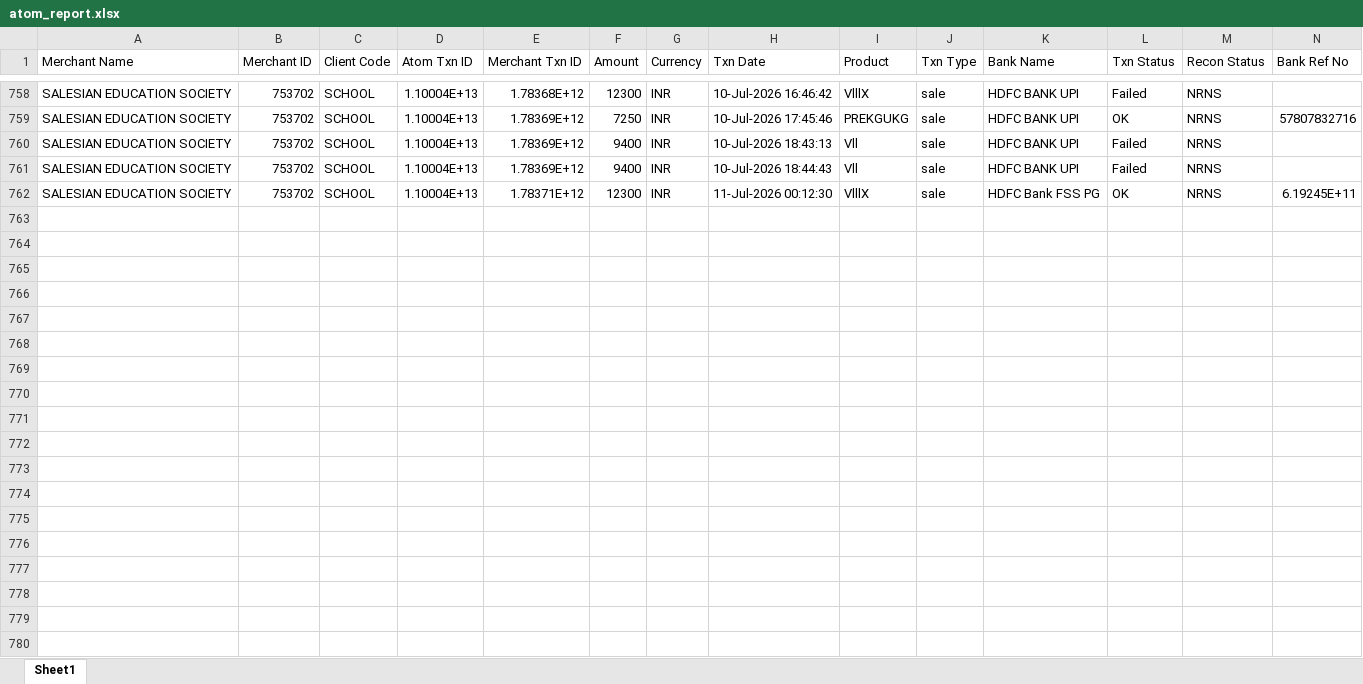
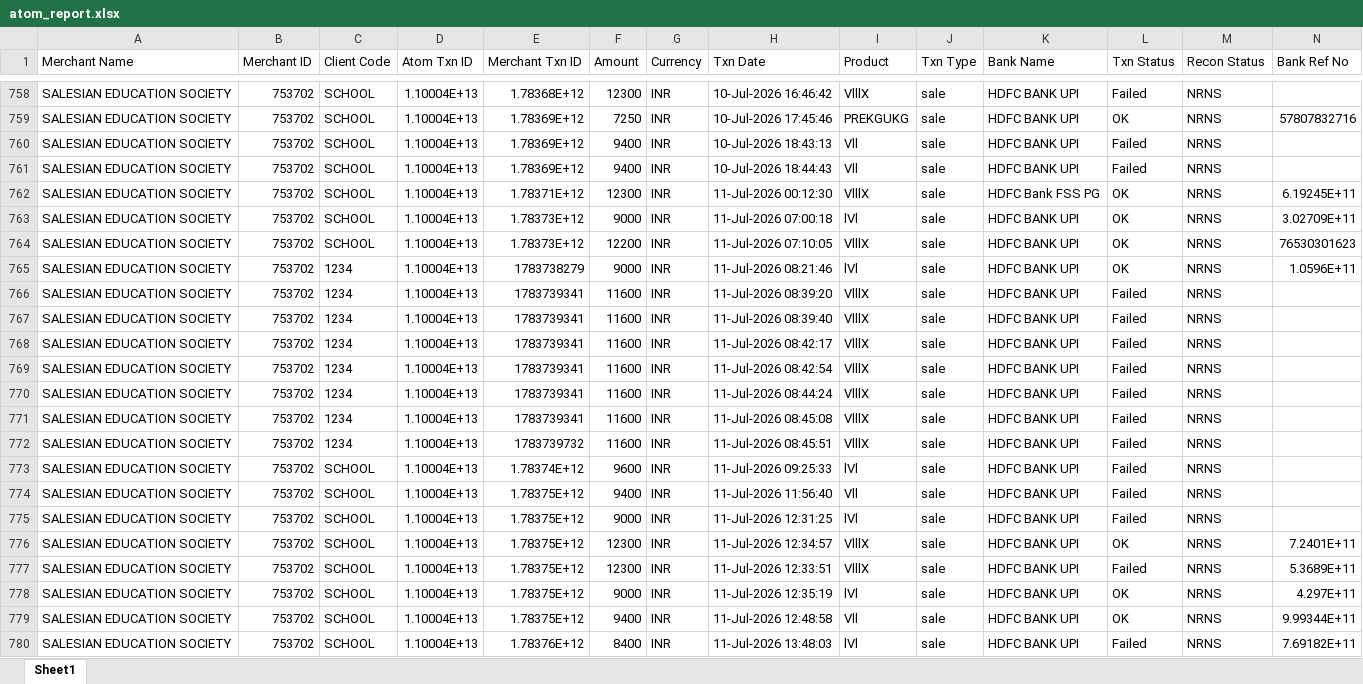
Before and after one commit to harikiran-dev-schooldb/kotak-salesian-school-dbms, an Excel workbook: source_data/atom_report.xlsx, sheet Sheet1, drawn as a sheet; only a part is shown, gaps mark what is left out; values as stored, in another font and other column widths than the file's, no borders; rows hold the shown columns only; the diff covers the shown part only; the diff names each change by its address in the sheet, - before the commit and + after, or states it on an @@ line.

Commit message:
Add 11-Jul-2026 fee transactions and update balances
Add new payment rows from 11-Jul-2026 to atom_report_cleaned (CSV/XLSX) and update daywise_fees_collection (regular, online, 2026-27). Reflect corresponding payments in fees_collection, fees_collection_2026_27_1 and merged_fee_collection (several admissions like 17277,15321,16209,14582,15541,15823,16721,16475,16476,15587,17459 etc. updated with paid amounts and reduced dues). Correct fee statuses in fees_report (several '3 Terms' entries changed to 'Total Paid'). Also update source_data/atom_report.xlsx to match. These changes record online/UPI/CC payments received on 11-Jul-2026.

```diff
--- a/source_data/atom_report.xlsx (sheet Sheet1)
+++ b/source_data/atom_report.xlsx (sheet Sheet1)
+row 763: SALESIAN EDUCATION SOCIETY | 753702 | SCHOOL | 1.10004E+13 | 1.78373E+12 | 9000 | INR | 11-Jul-2026 07:00:18 | lVl | sale | HDFC BANK UPI | OK | NRNS | 3.02709E+11
+row 764: SALESIAN EDUCATION SOCIETY | 753702 | SCHOOL | 1.10004E+13 | 1.78373E+12 | 12200 | INR | 11-Jul-2026 07:10:05 | VlllX | sale | HDFC BANK UPI | OK | NRNS | 76530301623
+row 765: SALESIAN EDUCATION SOCIETY | 753702 | 1234 | 1.10004E+13 | 1783738279 | 9000 | INR | 11-Jul-2026 08:21:46 | lVl | sale | HDFC BANK UPI | OK | NRNS | 1.0596E+11
+row 766: SALESIAN EDUCATION SOCIETY | 753702 | 1234 | 1.10004E+13 | 1783739341 | 11600 | INR | 11-Jul-2026 08:39:20 | VlllX | sale | HDFC BANK UPI | Failed | NRNS
+row 767: SALESIAN EDUCATION SOCIETY | 753702 | 1234 | 1.10004E+13 | 1783739341 | 11600 | INR | 11-Jul-2026 08:39:40 | VlllX | sale | HDFC BANK UPI | Failed | NRNS
+row 768: SALESIAN EDUCATION SOCIETY | 753702 | 1234 | 1.10004E+13 | 1783739341 | 11600 | INR | 11-Jul-2026 08:42:17 | VlllX | sale | HDFC BANK UPI | Failed | NRNS
+row 769: SALESIAN EDUCATION SOCIETY | 753702 | 1234 | 1.10004E+13 | 1783739341 | 11600 | INR | 11-Jul-2026 08:42:54 | VlllX | sale | HDFC BANK UPI | Failed | NRNS
+row 770: SALESIAN EDUCATION SOCIETY | 753702 | 1234 | 1.10004E+13 | 1783739341 | 11600 | INR | 11-Jul-2026 08:44:24 | VlllX | sale | HDFC BANK UPI | Failed | NRNS
+row 771: SALESIAN EDUCATION SOCIETY | 753702 | 1234 | 1.10004E+13 | 1783739341 | 11600 | INR | 11-Jul-2026 08:45:08 | VlllX | sale | HDFC BANK UPI | Failed | NRNS
+row 772: SALESIAN EDUCATION SOCIETY | 753702 | 1234 | 1.10004E+13 | 1783739732 | 11600 | INR | 11-Jul-2026 08:45:51 | VlllX | sale | HDFC BANK UPI | Failed | NRNS
+row 773: SALESIAN EDUCATION SOCIETY | 753702 | SCHOOL | 1.10004E+13 | 1.78374E+12 | 9600 | INR | 11-Jul-2026 09:25:33 | lVl | sale | HDFC BANK UPI | Failed | NRNS
+row 774: SALESIAN EDUCATION SOCIETY | 753702 | SCHOOL | 1.10004E+13 | 1.78375E+12 | 9400 | INR | 11-Jul-2026 11:56:40 | Vll | sale | HDFC BANK UPI | Failed | NRNS
+row 775: SALESIAN EDUCATION SOCIETY | 753702 | SCHOOL | 1.10004E+13 | 1.78375E+12 | 9000 | INR | 11-Jul-2026 12:31:25 | lVl | sale | HDFC BANK UPI | Failed | NRNS
+row 776: SALESIAN EDUCATION SOCIETY | 753702 | SCHOOL | 1.10004E+13 | 1.78375E+12 | 12300 | INR | 11-Jul-2026 12:34:57 | VlllX | sale | HDFC BANK UPI | OK | NRNS | 7.2401E+11
+row 777: SALESIAN EDUCATION SOCIETY | 753702 | SCHOOL | 1.10004E+13 | 1.78375E+12 | 12300 | INR | 11-Jul-2026 12:33:51 | VlllX | sale | HDFC BANK UPI | Failed | NRNS | 5.3689E+11
+row 778: SALESIAN EDUCATION SOCIETY | 753702 | SCHOOL | 1.10004E+13 | 1.78375E+12 | 9000 | INR | 11-Jul-2026 12:35:19 | lVl | sale | HDFC BANK UPI | OK | NRNS | 4.297E+11
+row 779: SALESIAN EDUCATION SOCIETY | 753702 | SCHOOL | 1.10004E+13 | 1.78375E+12 | 9400 | INR | 11-Jul-2026 12:48:58 | Vll | sale | HDFC BANK UPI | OK | NRNS | 9.99344E+11
+row 780: SALESIAN EDUCATION SOCIETY | 753702 | SCHOOL | 1.10004E+13 | 1.78376E+12 | 8400 | INR | 11-Jul-2026 13:48:03 | lVl | sale | HDFC BANK UPI | Failed | NRNS | 7.69182E+11
```
Also changed, not shown: 8 added rows elsewhere in this sheet, output_data/atom_report_cleaned.xlsx, 8 other files.
